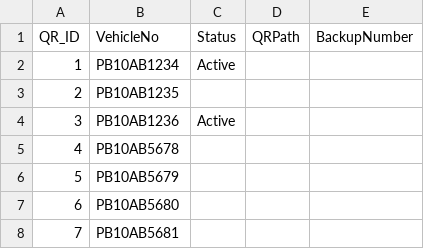
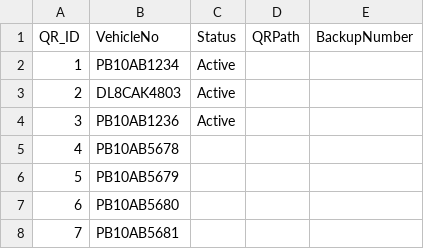
Before and after one commit to gridcops/reneigo-scan-form, a CSV file: qr_pool.csv, drawn as a sheet; only a part is shown.

Commit message:
Update qr_pool.csv

```diff
--- a/qr_pool.csv
+++ b/qr_pool.csv
@@ -2,3 +2,3 @@ QR_ID,VehicleNo,Status,QRPath,BackupNumber
 1,PB10AB1234,Active,
-2,PB10AB1235,,
+2,DL8CAK4803,Active,
 3,PB10AB1236,Active,
```
